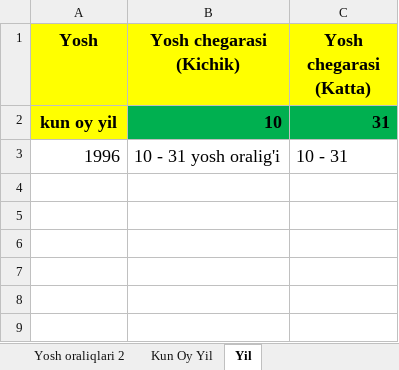
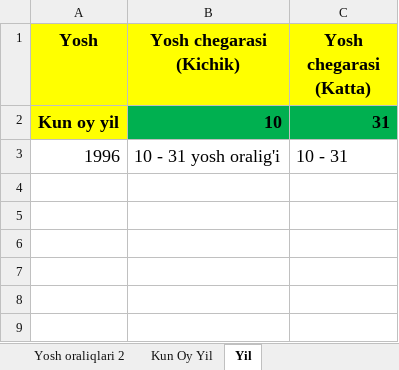
Before and after one commit to Abukuii/telegram_sale_bot, an Excel workbook: darsliklar/YOSH ORALIGI.xlsx, sheet Yil, drawn as a sheet; only a part is shown; values as stored, in another font and other column widths than the file's, no borders; the diff names each change by its address in the sheet, - before the commit and + after, or states it on an @@ line.

```diff
--- a/darsliklar/YOSH ORALIGI.xlsx (sheet Yil)
+++ b/darsliklar/YOSH ORALIGI.xlsx (sheet Yil)
-A2 (Yosh): kun oy yil
+A2 (Yosh): Kun oy yil
```
Also changed, not shown: sheet Kun Oy Yil, sheet Yosh oraliqlari 2, sheet Yosh oraliqlari, sheet Yosh 2, sheet Yosh, darsliklar/F.ISH.xlsx, darsliklar/JSHSHR Tel.xlsx, 1 other file.
